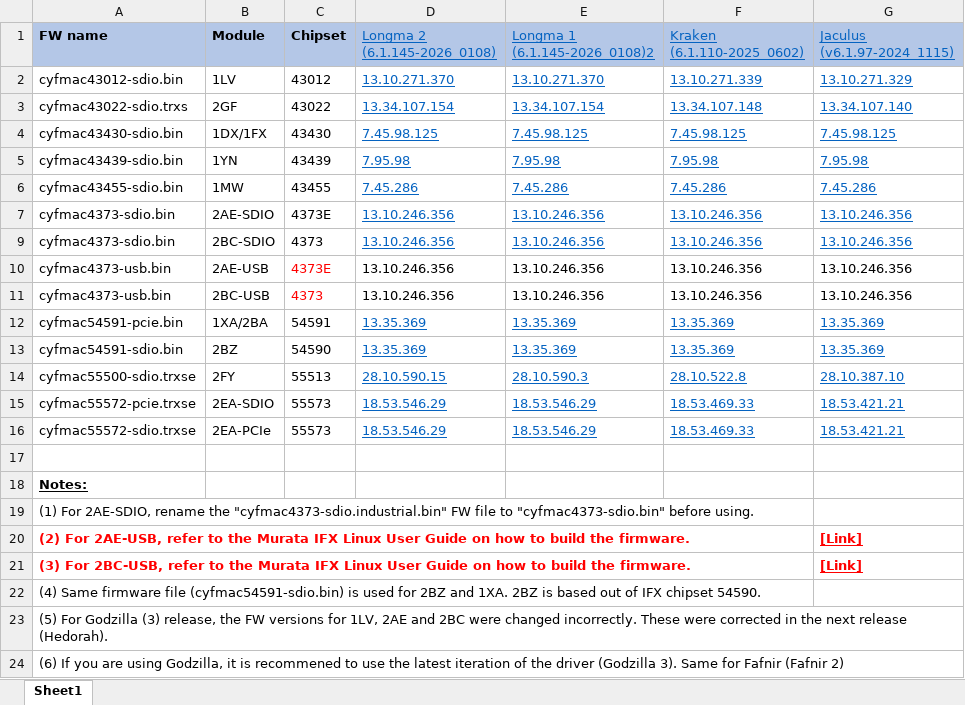
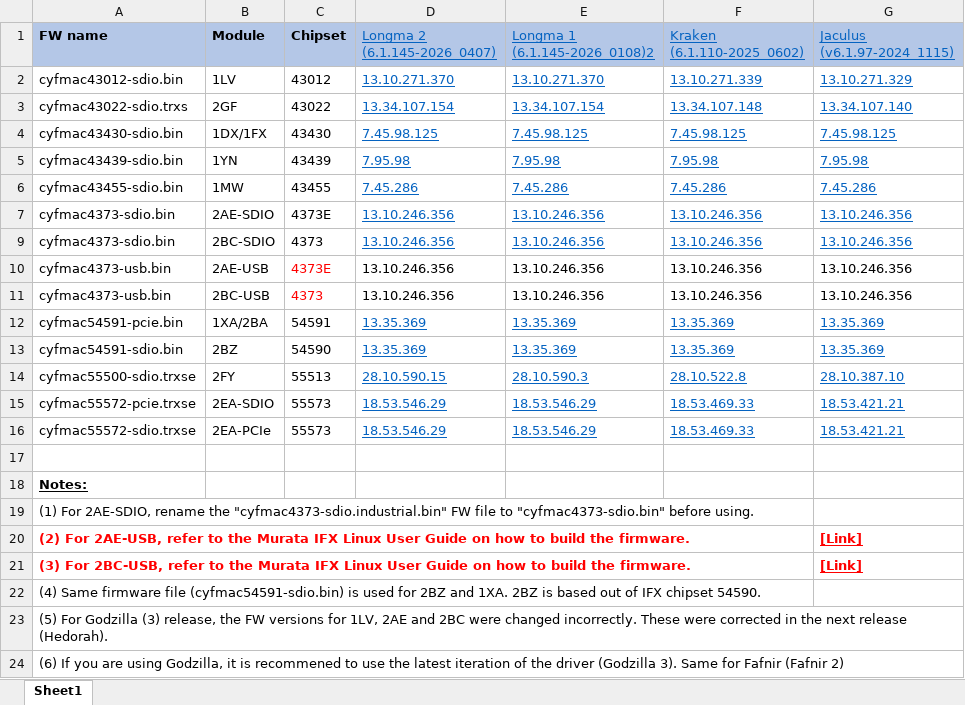
Before and after one commit to murata-wireless/cyw-fmac-fw, an Excel workbook: FMAC_FW_Versions.xlsx, sheet Sheet1, drawn as a sheet; only a part is shown; values as stored, in another font and other column widths than the file's, no borders; table styles not drawn; ↵ is a line break in a cell; the diff names each change by its address in the sheet, - before the commit and + after, or states it on an @@ line.

Commit message:
Updated Longma 2 FMAC link

```diff
--- a/FMAC_FW_Versions.xlsx (sheet Sheet1)
+++ b/FMAC_FW_Versions.xlsx (sheet Sheet1)
-D1: Longma 2 ↵ (6.1.145-2026_0108)
+D1: Longma 2 ↵ (6.1.145-2026_0407)
```
